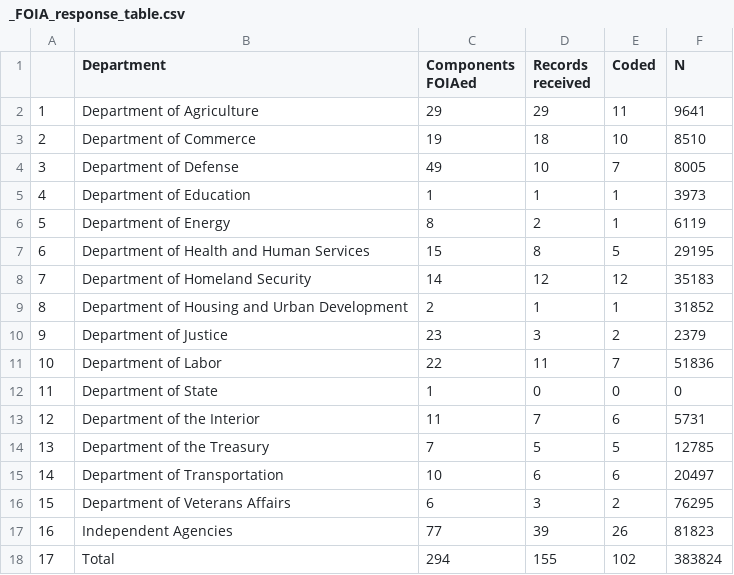
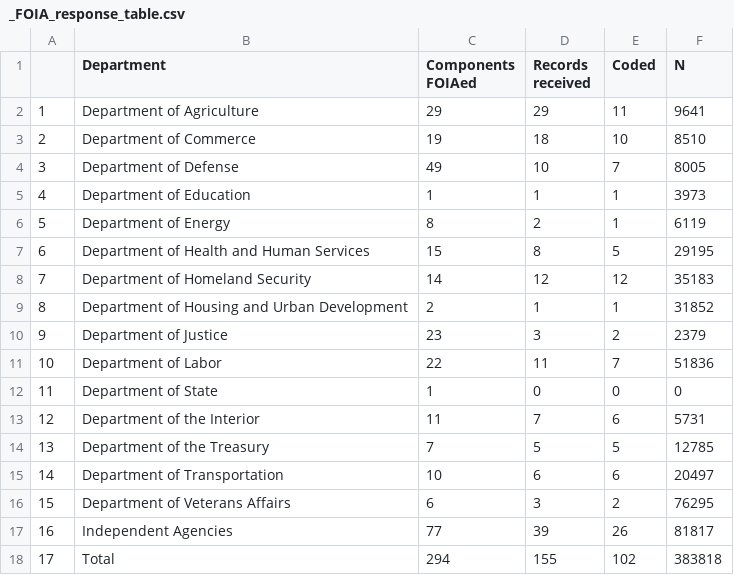
Before and after one commit to judgelord/correspondence, a CSV file: data/_FOIA_response_table.csv, drawn as a sheet.

Commit message:
update foia response table

```diff
--- a/data/_FOIA_response_table.csv
+++ b/data/_FOIA_response_table.csv
@@ -16,3 +16,3 @@
 "15","Department of Veterans Affairs",6,3,2,76295
-"16","Independent Agencies",77,39,26,81823
-"17","Total",294,155,102,383824
+"16","Independent Agencies",77,39,26,81817
+"17","Total",294,155,102,383818
```
Also changed, not shown: 1 other file.
